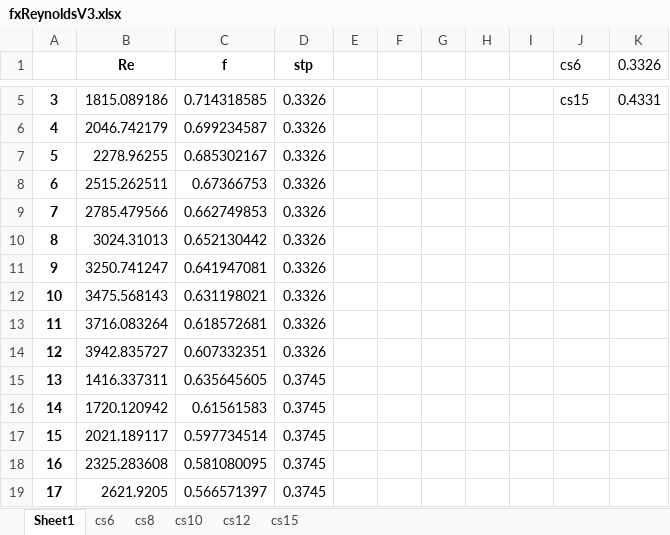
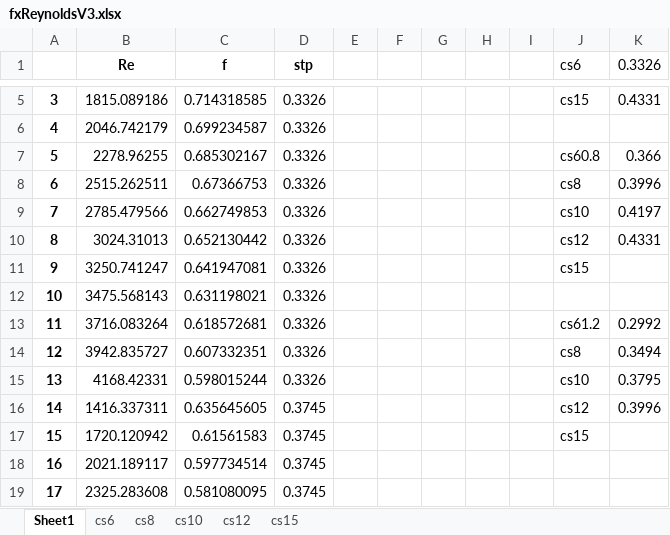
Before and after one commit to BibowC/Artificial-Neural-Network, an Excel workbook: f_factor/dP_f_Agulhas/fxReynoldsV3.xlsx, sheet Sheet1, drawn as a sheet; only a part is shown, gaps mark what is left out; the shorter side is filled out with more unchanged rows; values as stored, in another font and other column widths than the file's, no borders; addresses are those after the commit; the diff covers the shown part only; the diff names each change by its address in the sheet, - before the commit and + after, or states it on an @@ line.

```diff
--- a/f_factor/dP_f_Agulhas/fxReynoldsV3.xlsx (sheet Sheet1)
+++ b/f_factor/dP_f_Agulhas/fxReynoldsV3.xlsx (sheet Sheet1)
-J7 (cs6): (empty)
+J7 (cs6): cs60.8
-K7 (0.3326): (empty)
+K7 (0.3326): 0.366
-J8 (cs6): (empty)
+J8 (cs6): cs8
-K8 (0.3326): (empty)
+K8 (0.3326): 0.3996
-J9 (cs6): (empty)
+J9 (cs6): cs10
-K9 (0.3326): (empty)
+K9 (0.3326): 0.4197
-J10 (cs6): (empty)
+J10 (cs6): cs12
-K10 (0.3326): (empty)
+K10 (0.3326): 0.4331
-J11 (cs6): (empty)
+J11 (cs6): cs15
-J13 (cs6): (empty)
+J13 (cs6): cs61.2
-K13 (0.3326): (empty)
+K13 (0.3326): 0.2992
-J14 (cs6): (empty)
+J14 (cs6): cs8
-K14 (0.3326): (empty)
+K14 (0.3326): 0.3494
+row 15: 13 | 4168.42331 | 0.598015244 | 0.3326 |  |  |  |  |  | cs10 | 0.3795
@@ column A renumbered between rows 16 and 41 @@
-J16 (cs6): (empty)
+J16 (cs6): cs12
-K16 (0.3326): (empty)
+K16 (0.3326): 0.3996
-J17 (cs6): (empty)
+J17 (cs6): cs15
```
Also changed, not shown: 114 added rows, 13 removed rows and 13 edited cells elsewhere in this sheet, Compiled_Data.xlsx, 53 other files.
